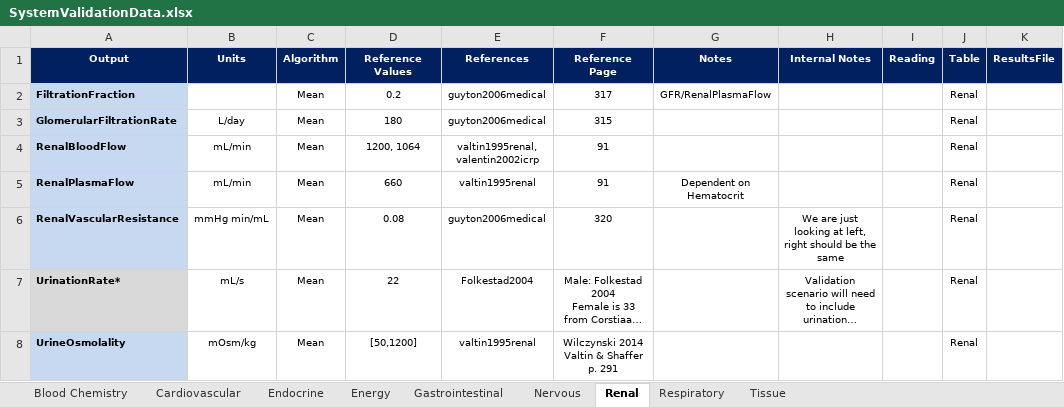
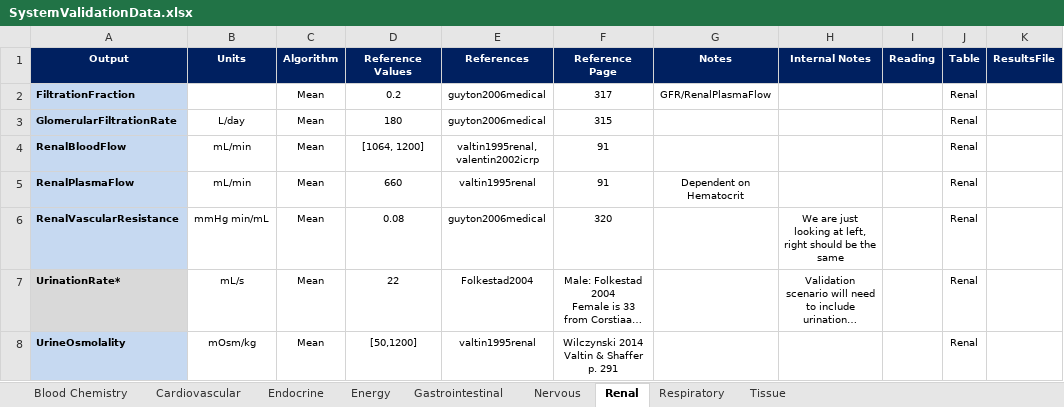
Before and after one commit to BioGearsEngine/core, an Excel workbook: share/doc/validation/SystemValidationData.xlsx, sheet Renal, drawn as a sheet; only a part is shown; long unchanged cells end in …; values as stored, in another font and other column widths than the file's, no borders; the diff names each change by its address in the sheet, - before the commit and + after, or states it on an @@ line.

Commit message:
f/abaird-renal-validation: done with the flows and pressure validation, updating the renal validation to work with cmd_bio problems. Updated the system validation xlsx file

```diff
--- a/share/doc/validation/SystemValidationData.xlsx (sheet Renal)
+++ b/share/doc/validation/SystemValidationData.xlsx (sheet Renal)
-D4: 1200, 1064
+D4: [1064, 1200]
```
Also changed, not shown: 2 other files.
